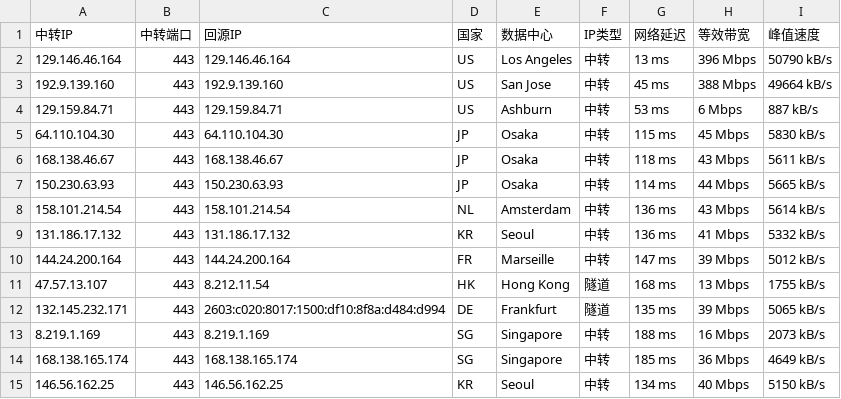
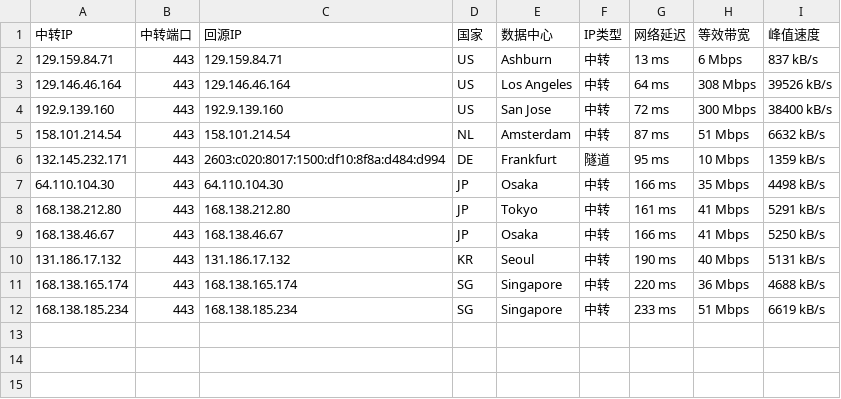
Before and after one commit to 520mmxx/CF-PROXYIP, a CSV file: latest.csv, drawn as a sheet.

```diff
--- a/latest.csv
+++ b/latest.csv
@@ -1,15 +1,12 @@
 中转IP,中转端口,回源IP,国家,数据中心,IP类型,网络延迟,等效带宽,峰值速度
-129.146.46.164,443,129.146.46.164,US,Los Angeles,中转,13 ms,396 Mbps,50790 kB/s
-192.9.139.160,443,192.9.139.160,US,San Jose,中转,45 ms,388 Mbps,49664 kB/s
-129.159.84.71,443,129.159.84.71,US,Ashburn,中转,53 ms,6 Mbps,887 kB/s
-64.110.104.30,443,64.110.104.30,JP,Osaka,中转,115 ms,45 Mbps,5830 kB/s
-168.138.46.67,443,168.138.46.67,JP,Osaka,中转,118 ms,43 Mbps,5611 kB/s
-150.230.63.93,443,150.230.63.93,JP,Osaka,中转,114 ms,44 Mbps,5665 kB/s
-158.101.214.54,443,158.101.214.54,NL,Amsterdam,中转,136 ms,43 Mbps,5614 kB/s
-131.186.17.132,443,131.186.17.132,KR,Seoul,中转,136 ms,41 Mbps,5332 kB/s
-144.24.200.164,443,144.24.200.164,FR,Marseille,中转,147 ms,39 Mbps,5012 kB/s
-47.57.13.107,443,8.212.11.54,HK,Hong Kong,隧道,168 ms,13 Mbps,1755 kB/s
-132.145.232.171,443,2603:c020:8017:1500:df10:8f8a:d484:d994,DE,Frankfurt,隧道,135 ms,39 Mbps,5065 kB/s
-8.219.1.169,443,8.219.1.169,SG,Singapore,中转,188 ms,16 Mbps,2073 kB/s
-168.138.165.174,443,168.138.165.174,SG,Singapore,中转,185 ms,36 Mbps,4649 kB/s
-146.56.162.25,443,146.56.162.25,KR,Seoul,中转,134 ms,40 Mbps,5150 kB/s
+129.159.84.71,443,129.159.84.71,US,Ashburn,中转,13 ms,6 Mbps,837 kB/s
+129.146.46.164,443,129.146.46.164,US,Los Angeles,中转,64 ms,308 Mbps,39526 kB/s
+192.9.139.160,443,192.9.139.160,US,San Jose,中转,72 ms,300 Mbps,38400 kB/s
+158.101.214.54,443,158.101.214.54,NL,Amsterdam,中转,87 ms,51 Mbps,6632 kB/s
+132.145.232.171,443,2603:c020:8017:1500:df10:8f8a:d484:d994,DE,Frankfurt,隧道,95 ms,10 Mbps,1359 kB/s
+64.110.104.30,443,64.110.104.30,JP,Osaka,中转,166 ms,35 Mbps,4498 kB/s
+168.138.212.80,443,168.138.212.80,JP,Tokyo,中转,161 ms,41 Mbps,5291 kB/s
+168.138.46.67,443,168.138.46.67,JP,Osaka,中转,166 ms,41 Mbps,5250 kB/s
+131.186.17.132,443,131.186.17.132,KR,Seoul,中转,190 ms,40 Mbps,5131 kB/s
+168.138.165.174,443,168.138.165.174,SG,Singapore,中转,220 ms,36 Mbps,4688 kB/s
+168.138.185.234,443,168.138.185.234,SG,Singapore,中转,233 ms,51 Mbps,6619 kB/s
```
